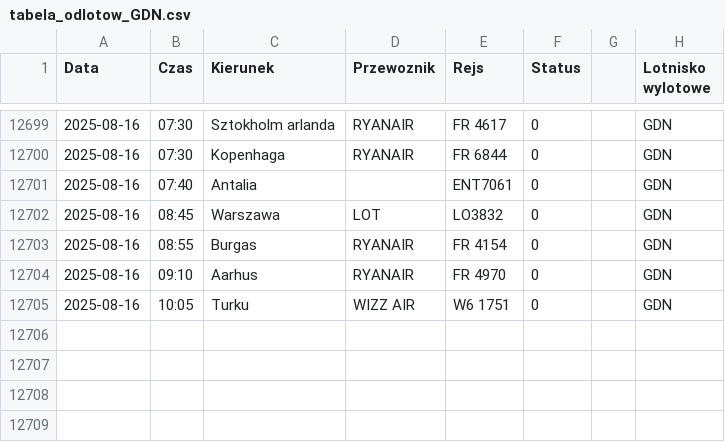
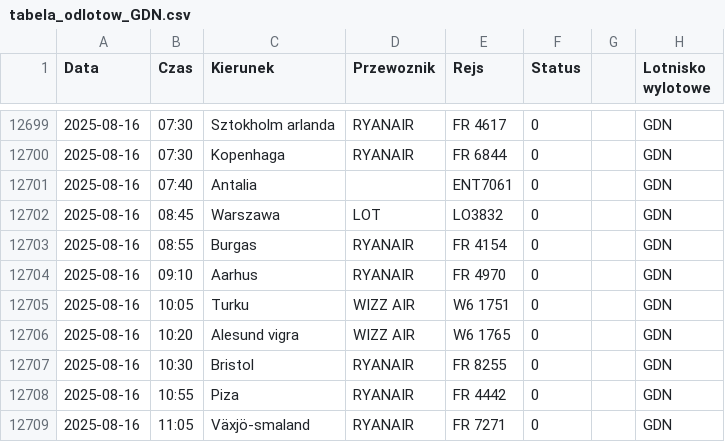
Before and after one commit to dariazielinska/departures-scraper, a CSV file: scraper/scraper_output/tabela_odlotow_GDN.csv, drawn as a sheet; only a part is shown, gaps mark what is left out.

```diff
--- a/scraper/scraper_output/tabela_odlotow_GDN.csv
+++ b/scraper/scraper_output/tabela_odlotow_GDN.csv
@@ -12705 +12705,5 @@ Data;Czas;Kierunek;Przewoznik;Rejs;Status;;Lotnisko wylotowe
 2025-08-16;10:05;Turku;WIZZ AIR;W6 1751;0;;"GDN"
+2025-08-16;10:20;Alesund vigra;WIZZ AIR;W6 1765;0;;"GDN"
+2025-08-16;10:30;Bristol;RYANAIR;FR 8255;0;;"GDN"
+2025-08-16;10:55;Piza;RYANAIR;FR 4442;0;;"GDN"
+2025-08-16;11:05;Växjö-smaland;RYANAIR;FR 7271;0;;"GDN"
```
Also changed, not shown: scraper/scraper_output/tabela_odlotow_KTW.csv, scraper/scraper_output/tabela_odlotow_RZE.csv, 2 other files.
